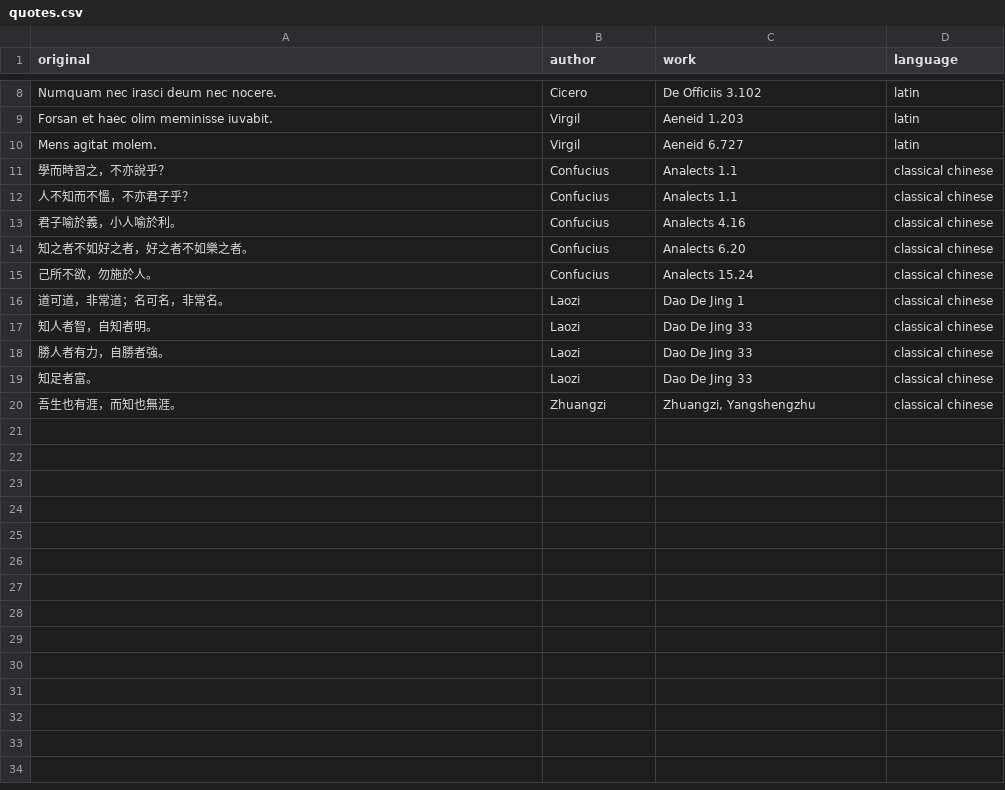
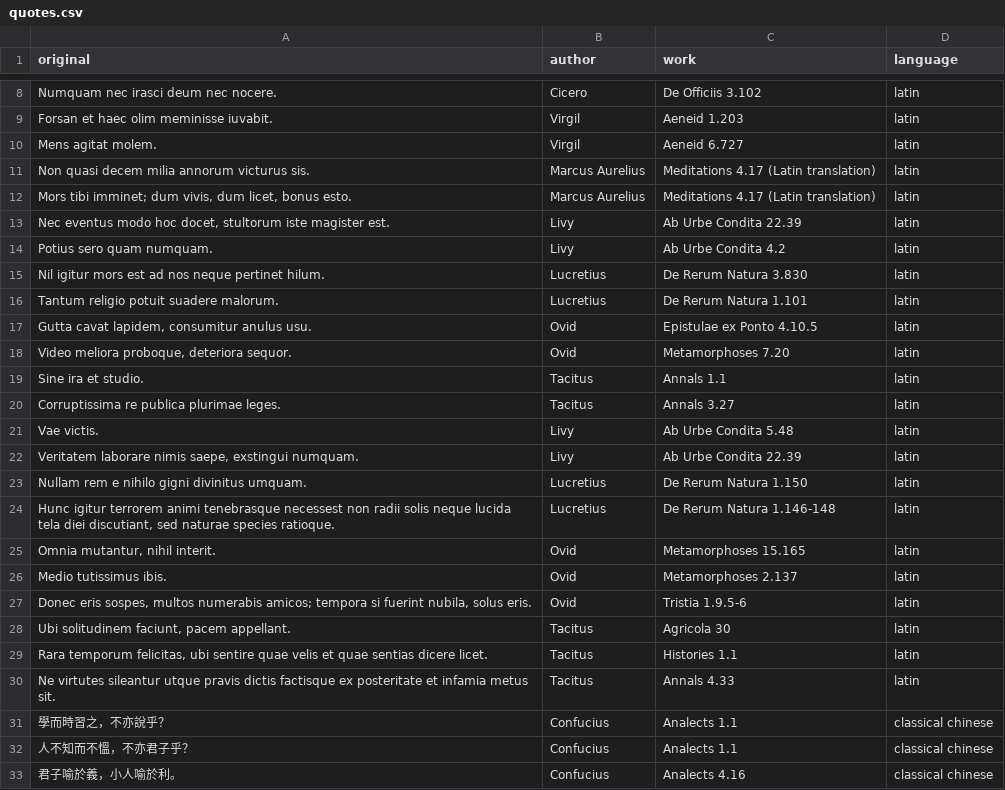
Before and after one commit to halchemylab/haqs-python-scripts, a CSV file: data/quotes.csv, drawn as a sheet; only a part is shown, gaps mark what is left out; the shorter side is filled out with more unchanged rows; the diff covers the shown part only.

```diff
--- a/data/quotes.csv
+++ b/data/quotes.csv
@@ -10,2 +10,22 @@ original,author,work,language
 "Mens agitat molem.","Virgil","Aeneid 6.727","latin"
+"Non quasi decem milia annorum victurus sis.","Marcus Aurelius","Meditations 4.17 (Latin translation)","latin"
+"Mors tibi imminet; dum vivis, dum licet, bonus esto.","Marcus Aurelius","Meditations 4.17 (Latin translation)","latin"
+"Nec eventus modo hoc docet, stultorum iste magister est.","Livy","Ab Urbe Condita 22.39","latin"
+"Potius sero quam numquam.","Livy","Ab Urbe Condita 4.2","latin"
+"Nil igitur mors est ad nos neque pertinet hilum.","Lucretius","De Rerum Natura 3.830","latin"
+"Tantum religio potuit suadere malorum.","Lucretius","De Rerum Natura 1.101","latin"
+"Gutta cavat lapidem, consumitur anulus usu.","Ovid","Epistulae ex Ponto 4.10.5","latin"
+"Video meliora proboque, deteriora sequor.","Ovid","Metamorphoses 7.20","latin"
+"Sine ira et studio.","Tacitus","Annals 1.1","latin"
+"Corruptissima re publica plurimae leges.","Tacitus","Annals 3.27","latin"
+"Vae victis.","Livy","Ab Urbe Condita 5.48","latin"
+"Veritatem laborare nimis saepe, exstingui numquam.","Livy","Ab Urbe Condita 22.39","latin"
+"Nullam rem e nihilo gigni divinitus umquam.","Lucretius","De Rerum Natura 1.150","latin"
+"Hunc igitur terrorem animi tenebrasque necessest non radii solis neque lucida tela diei discutiant, sed naturae species ratioque.","Lucretius","De Rerum Natura 1.146-148","latin"
+"Omnia mutantur, nihil interit.","Ovid","Metamorphoses 15.165","latin"
+"Medio tutissimus ibis.","Ovid","Metamorphoses 2.137","latin"
+"Donec eris sospes, multos numerabis amicos; tempora si fuerint nubila, solus eris.","Ovid","Tristia 1.9.5-6","latin"
+"Ubi solitudinem faciunt, pacem appellant.","Tacitus","Agricola 30","latin"
+"Rara temporum felicitas, ubi sentire quae velis et quae sentias dicere licet.","Tacitus","Histories 1.1","latin"
+"Ne virtutes sileantur utque pravis dictis factisque ex posteritate et infamia metus sit.","Tacitus","Annals 4.33","latin"
 "學而時習之，不亦說乎？","Confucius","Analects 1.1","classical chinese"
```
Also changed, not shown: 20 added rows elsewhere in this file.
